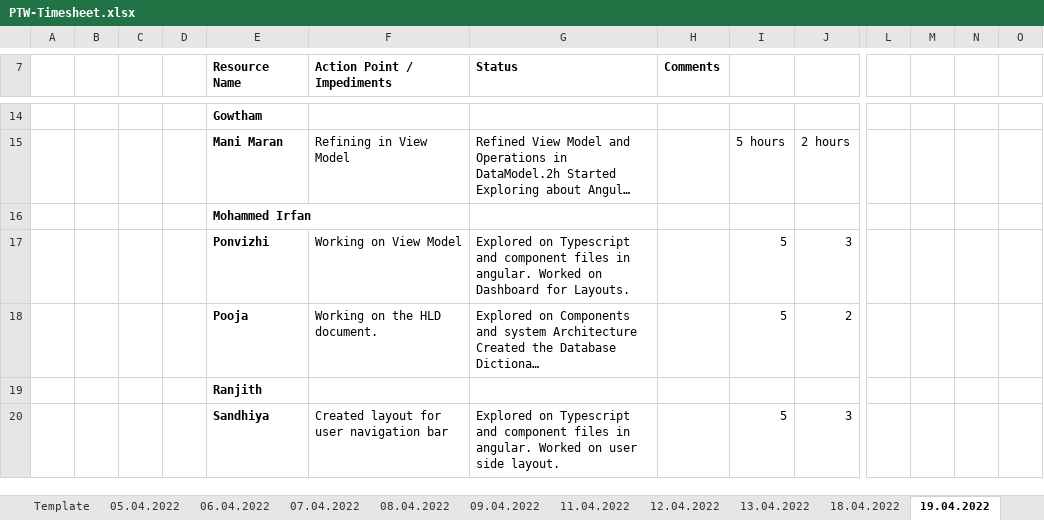
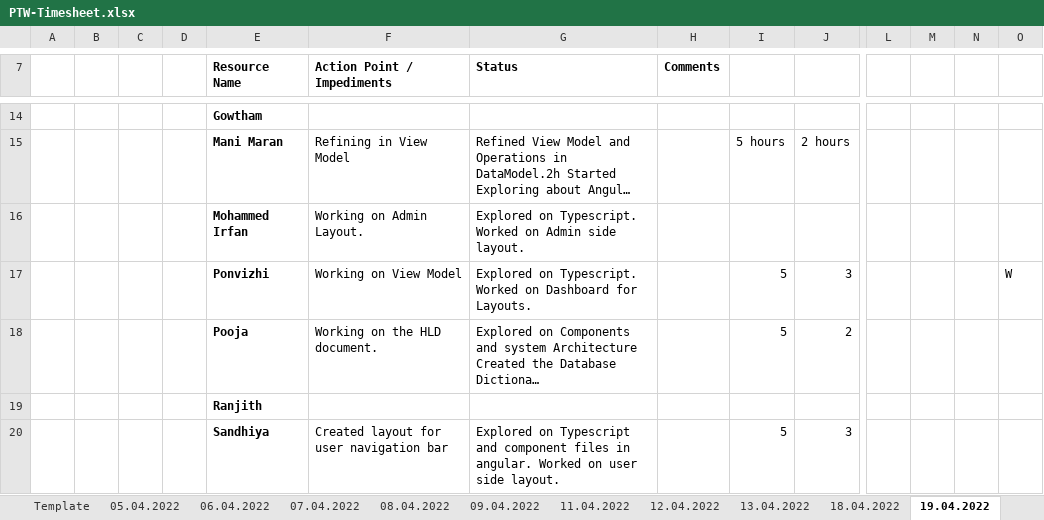
Before and after one commit to arvi9/ASPNet-WebAPI-Anngular-Project, an Excel workbook: Aurora/Process/PTW-Timesheet.xlsx, sheet 19.04.2022, drawn as a sheet; only a part is shown, gaps mark what is left out; long unchanged cells end in …; values as stored, in another font and other column widths than the file's, no borders; removed rows and columns are numbered as before the commit, all else as after; rows hold the shown columns only; ↵ is a line break in a cell; the diff names each change by its address in the sheet, - before the commit and + after, or states it on an @@ line.

Commit message:
Timesheet Updated.

```diff
--- a/Aurora/Process/PTW-Timesheet.xlsx (sheet 19.04.2022)
+++ b/Aurora/Process/PTW-Timesheet.xlsx (sheet 19.04.2022)
-row 16:  |  |  |  | Mohammed Irfan
+row 16:  |  |  |  | Mohammed Irfan | Working on Admin Layout. | Explored on Typescript. ↵ Worked on Admin side layout.
-G17 (Status): Explored on Typescript and component files in angular. Worked on…
+G17 (Status): Explored on Typescript. Worked on…
-O17: (empty)
+O17: W
```
